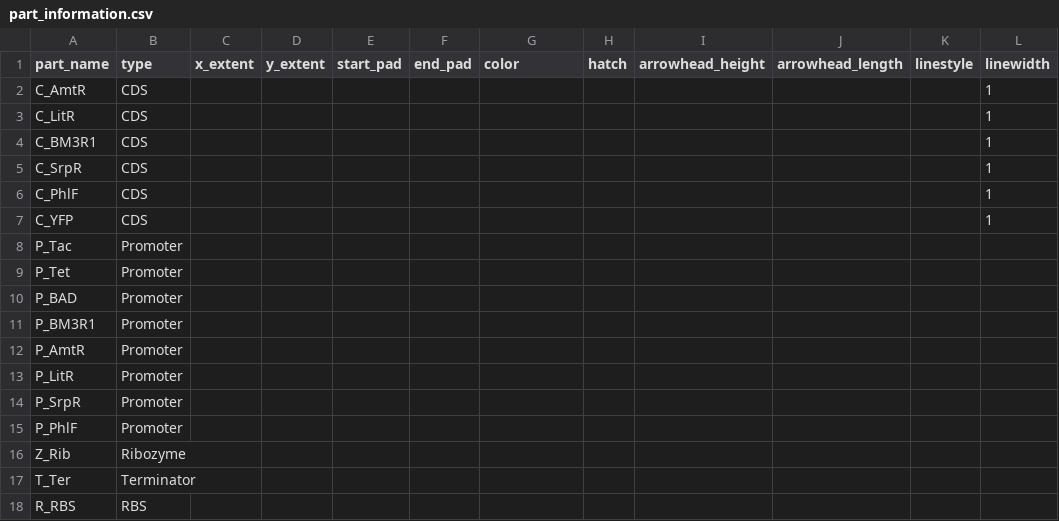
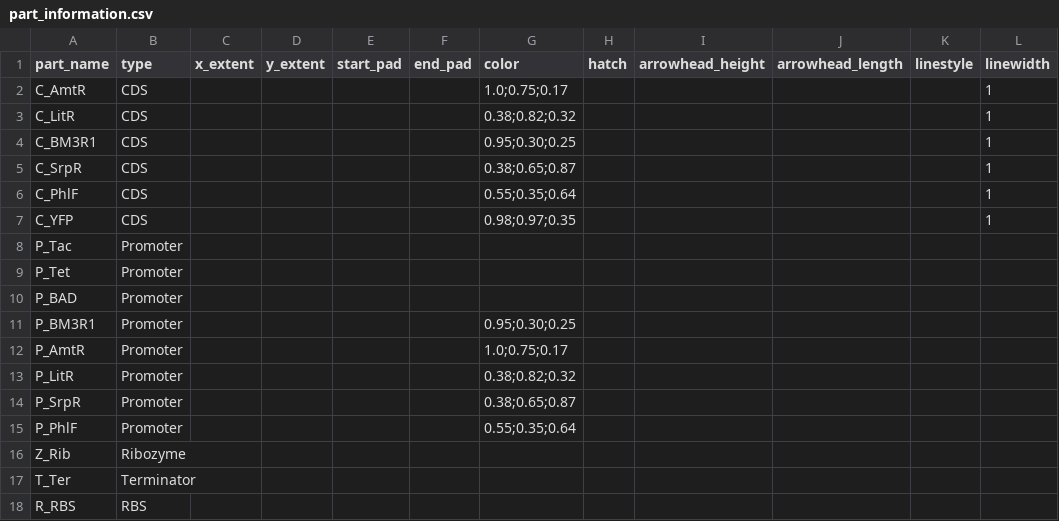
Before and after one commit to CIDARLAB/MIT-BroadFoundry, a CSV file: dnaplotlib/gallery/alec_circuit/part_information.csv, drawn as a sheet.

Commit message:
New example: Alec's Circuit

```diff
--- a/dnaplotlib/gallery/alec_circuit/part_information.csv
+++ b/dnaplotlib/gallery/alec_circuit/part_information.csv
@@ -1,8 +1,8 @@
 part_name,type,x_extent,y_extent,start_pad,end_pad,color,hatch,arrowhead_height,arrowhead_length,linestyle,linewidth
-C_AmtR,CDS,,,,,,,,,,1
-C_LitR,CDS,,,,,,,,,,1
-C_BM3R1,CDS,,,,,,,,,,1
-C_SrpR,CDS,,,,,,,,,,1
-C_PhlF,CDS,,,,,,,,,,1
-C_YFP,CDS,,,,,,,,,,1
+C_AmtR,CDS,,,,,1.0;0.75;0.17,,,,,1
+C_LitR,CDS,,,,,0.38;0.82;0.32,,,,,1
+C_BM3R1,CDS,,,,,0.95;0.30;0.25,,,,,1
+C_SrpR,CDS,,,,,0.38;0.65;0.87,,,,,1
+C_PhlF,CDS,,,,,0.55;0.35;0.64,,,,,1
+C_YFP,CDS,,,,,0.98;0.97;0.35,,,,,1
 P_Tac,Promoter,,,,,,,,,,
@@ -10,7 +10,7 @@ P_Tet,Promoter,,,,,,,,,,
 P_BAD,Promoter,,,,,,,,,,
-P_BM3R1,Promoter,,,,,,,,,,
-P_AmtR,Promoter,,,,,,,,,,
-P_LitR,Promoter,,,,,,,,,,
-P_SrpR,Promoter,,,,,,,,,,
-P_PhlF,Promoter,,,,,,,,,,
+P_BM3R1,Promoter,,,,,0.95;0.30;0.25,,,,,
+P_AmtR,Promoter,,,,,1.0;0.75;0.17,,,,,
+P_LitR,Promoter,,,,,0.38;0.82;0.32,,,,,
+P_SrpR,Promoter,,,,,0.38;0.65;0.87,,,,,
+P_PhlF,Promoter,,,,,0.55;0.35;0.64,,,,,
 Z_Rib,Ribozyme,,,,,,,,,,
```
Also changed, not shown: dnaplotlib/gallery/alec_circuit/reg_information.csv, 1 other file.
